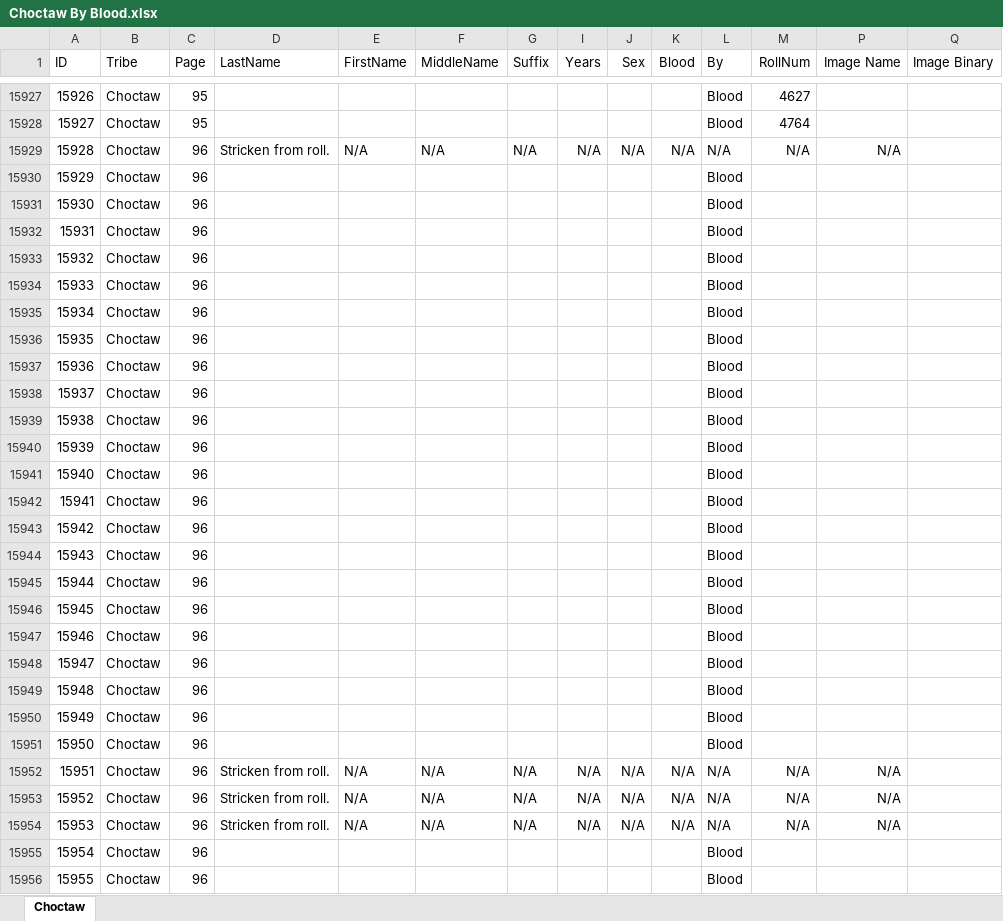
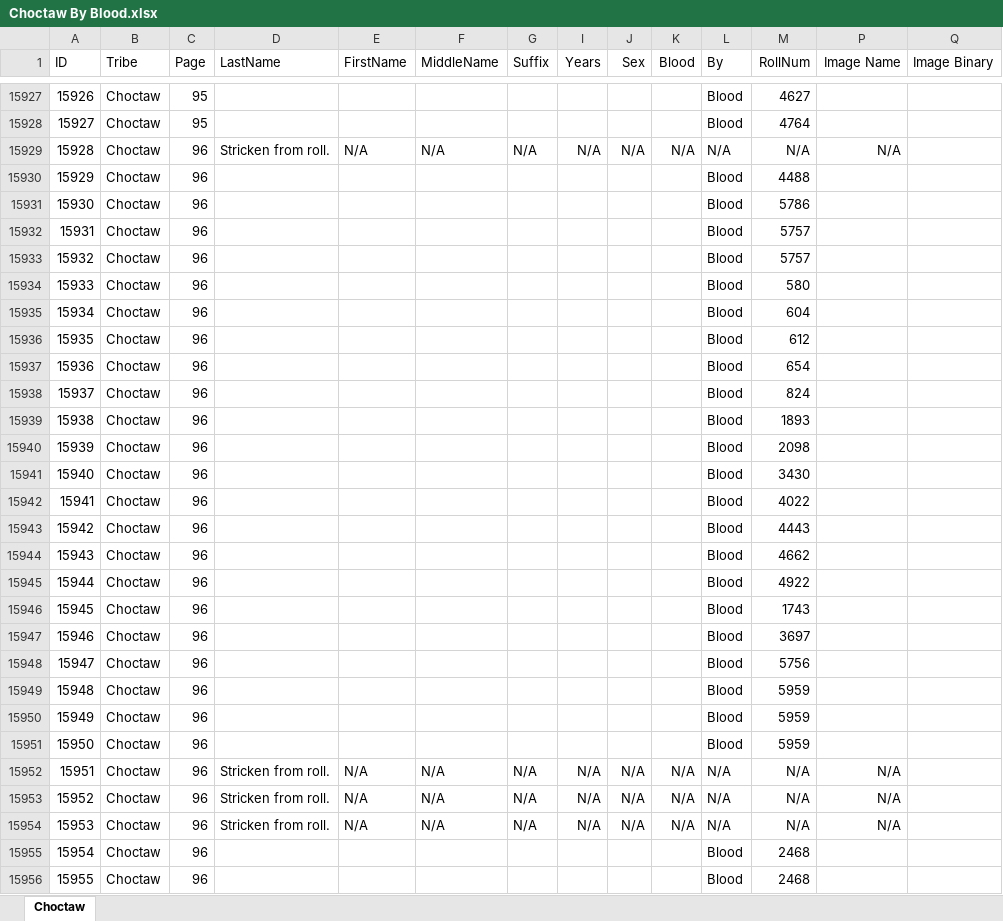
Before and after one commit to DeeRice/MySoftware, an Excel workbook: DawesRollsViewer/Dawes Rolls One Document/Choctaw/Choctaw By Blood.xlsx, sheet Choctaw, drawn as a sheet; only a part is shown, gaps mark what is left out; values as stored, in another font and other column widths than the file's, no borders; the diff covers the shown part only; the diff names each change by its address in the sheet, - before the commit and + after, or states it on an @@ line.

Commit message:
added data to choctaw by blood

```diff
--- a/DawesRollsViewer/Dawes Rolls One Document/Choctaw/Choctaw By Blood.xlsx (sheet Choctaw)
+++ b/DawesRollsViewer/Dawes Rolls One Document/Choctaw/Choctaw By Blood.xlsx (sheet Choctaw)
-M15930 (RollNum): (empty)
+M15930 (RollNum): 4488
-M15931 (RollNum): (empty)
+M15931 (RollNum): 5786
-M15932:M15933 (RollNum): (empty)
+M15932:M15933 (RollNum): 5757
-M15934 (RollNum): (empty)
+M15934 (RollNum): 580
-M15935 (RollNum): (empty)
+M15935 (RollNum): 604
-M15936 (RollNum): (empty)
+M15936 (RollNum): 612
-M15937 (RollNum): (empty)
+M15937 (RollNum): 654
-M15938 (RollNum): (empty)
+M15938 (RollNum): 824
-M15939 (RollNum): (empty)
+M15939 (RollNum): 1893
-M15940 (RollNum): (empty)
+M15940 (RollNum): 2098
-M15941 (RollNum): (empty)
+M15941 (RollNum): 3430
-M15942 (RollNum): (empty)
+M15942 (RollNum): 4022
-M15943 (RollNum): (empty)
+M15943 (RollNum): 4443
-M15944 (RollNum): (empty)
+M15944 (RollNum): 4662
-M15945 (RollNum): (empty)
+M15945 (RollNum): 4922
-M15946 (RollNum): (empty)
+M15946 (RollNum): 1743
-M15947 (RollNum): (empty)
+M15947 (RollNum): 3697
-M15948 (RollNum): (empty)
+M15948 (RollNum): 5756
-M15949:M15951 (RollNum): (empty)
+M15949:M15951 (RollNum): 5959
-M15955:M15956 (RollNum): (empty)
+M15955:M15956 (RollNum): 2468
```
Also changed, not shown: 77 edited cells elsewhere in this sheet.
